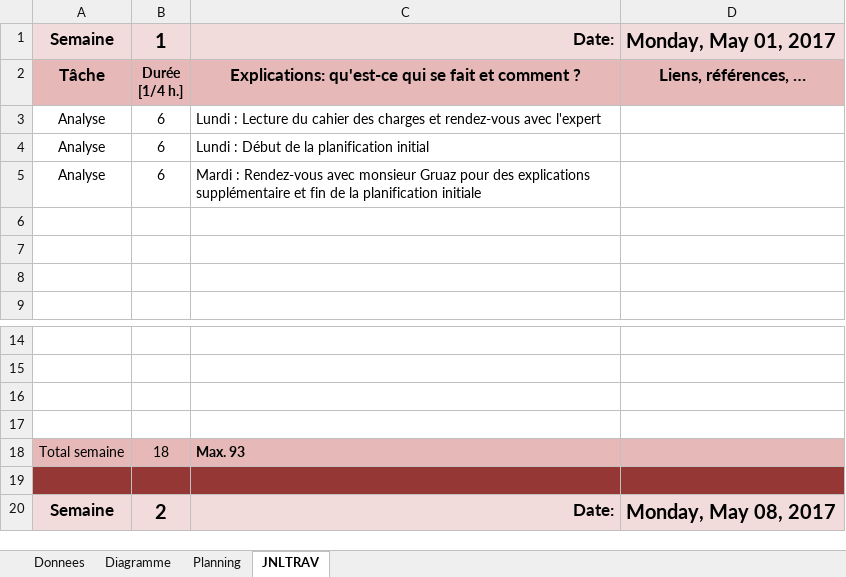
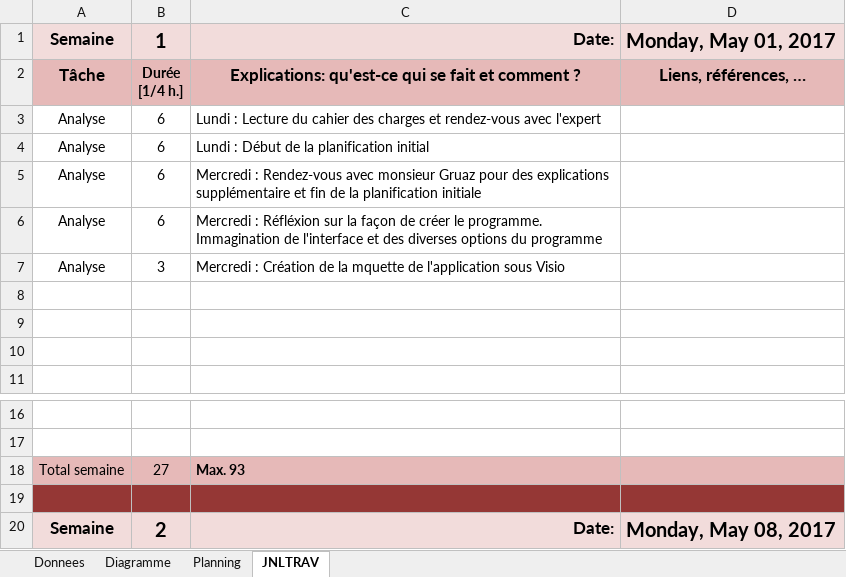
Before and after one commit to StephanePittier/TPI, an Excel workbook: Journal de travail/T-TPI-StephanePittier-JournalTravail.xlsm, sheet JNLTRAV, drawn as a sheet; only a part is shown, gaps mark what is left out; values as stored, in another font and other column widths than the file's, no borders; charts and pictures not drawn; 1 other sheet too large or unreadable and not compared; removed rows and columns are numbered as before the commit, all else as after; the diff names each change by its address in the sheet, - before the commit and + after, or states it on an @@ line.

Commit message:
Rapport et maquette
Finition du planning initial, mise en page du rapport et début de la mquette

```diff
--- a/Journal de travail/T-TPI-StephanePittier-JournalTravail.xlsm (sheet JNLTRAV)
+++ b/Journal de travail/T-TPI-StephanePittier-JournalTravail.xlsm (sheet JNLTRAV)
-C5: Mardi : Rendez-vous…
+C5: Mercredi : Rendez-vous…
+row 6: Analyse | 6 | Mercredi : Réfléxion sur la façon de créer le programme. Immagination de l'interface et des diverses options du programme
+row 7: Analyse | 3 | Mercredi : Création de la mquette de l'application sous Visio
-row 16: (empty)
-row 17: (empty)
-B18: 18
+B18: 27
```
Also changed, not shown: charts or pictures, 3 other files.
